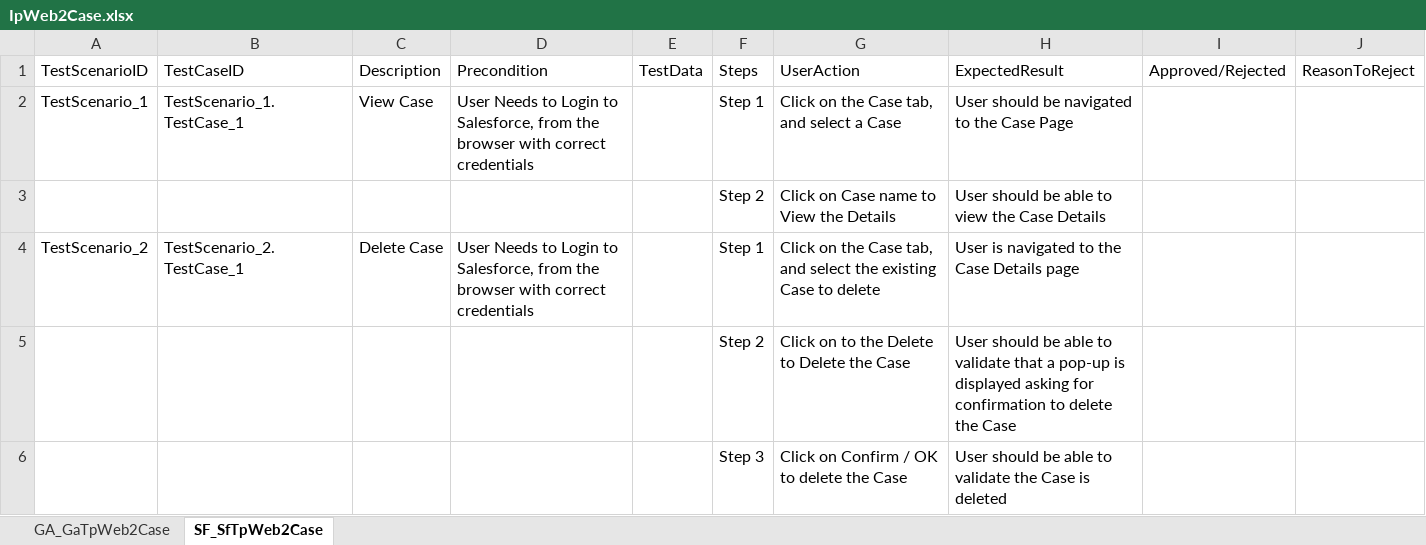
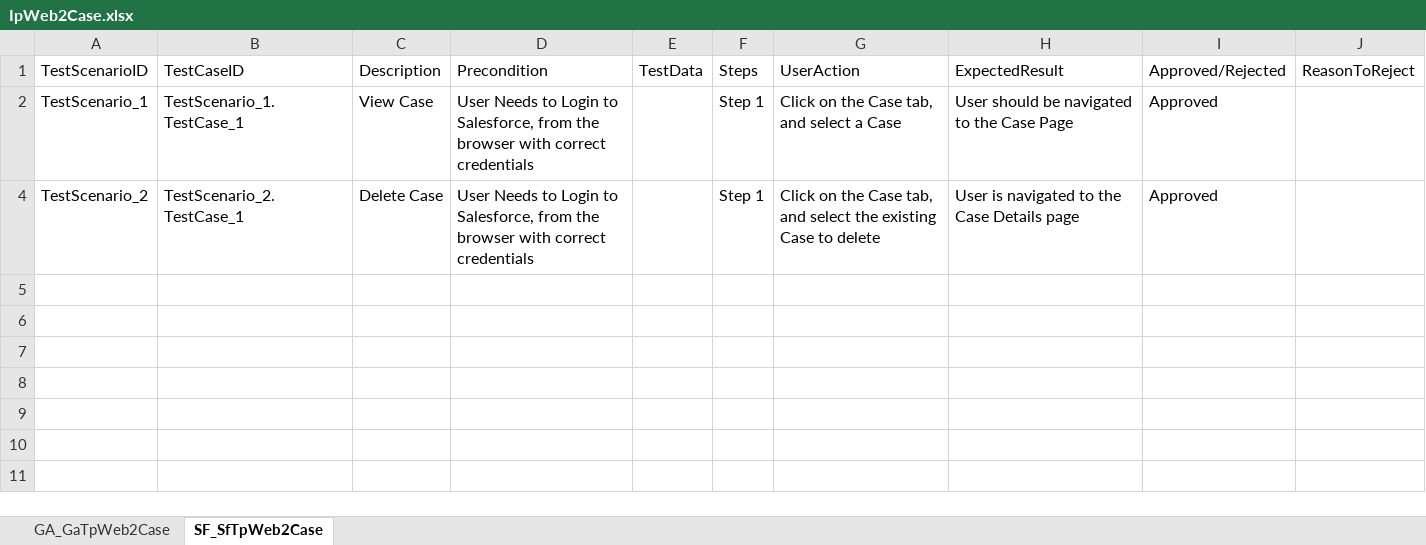
Before and after one commit to ShaikMohamedIrfan/testingIntegrationPackage, an Excel workbook: IpWeb2Case.xlsx, sheet SF_SfTpWeb2Case, drawn as a sheet; values as stored, in another font and other column widths than the file's, no borders; table styles not drawn; the diff names each change by its address in the sheet, - before the commit and + after, or states it on an @@ line.

Commit message:
Update IpWeb2Case.xlsx

```diff
--- a/IpWeb2Case.xlsx (sheet SF_SfTpWeb2Case)
+++ b/IpWeb2Case.xlsx (sheet SF_SfTpWeb2Case)
-I2: (empty)
+I2: Approved
@@ row 3 hidden:  |  |  |  |  | Step 2 | Click on Case name to View the Details | User should be able to view the Case Details @@
-I4: (empty)
+I4: Approved
@@ row 5 hidden:  |  |  |  |  | Step 2 | Click on to the Delete to Delete the Case | User should be able to validate that a pop-up is displayed asking for confirmation to delete the Case @@
@@ row 6 hidden:  |  |  |  |  | Step 3 | Click on Confirm / OK to delete the Case | User should be able to validate the Case is deleted @@
```
Also changed, not shown: sheet GA_GaTpWeb2Case.
